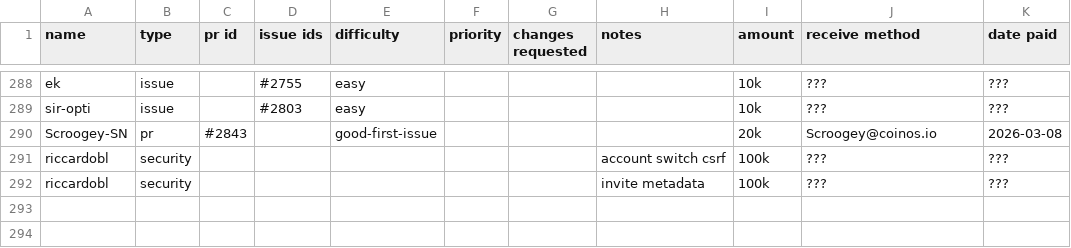
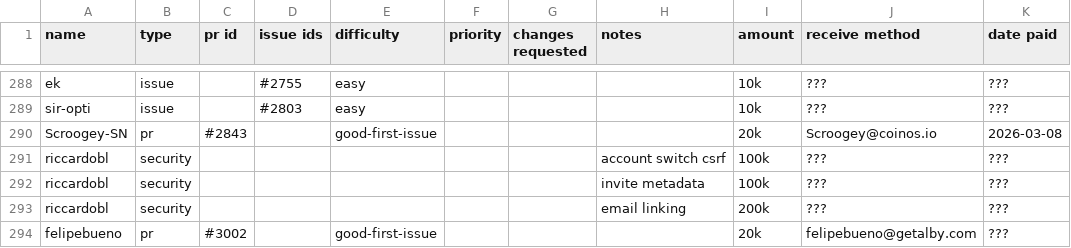
Before and after one commit to stashernews/stasher-news, a CSV file: awards.csv, drawn as a sheet; only a part is shown, gaps mark what is left out.

Commit message:
Update awards.csv

```diff
--- a/awards.csv
+++ b/awards.csv
@@ -292 +292,3 @@ riccardobl,security,,,,,,account switch csrf,100k,???,???
 riccardobl,security,,,,,,invite metadata,100k,???,???
+riccardobl,security,,,,,,email linking,200k,???,???
+felipebueno,pr,#3002,,good-first-issue,,,,20k,felipebueno@getalby.com,???
```
